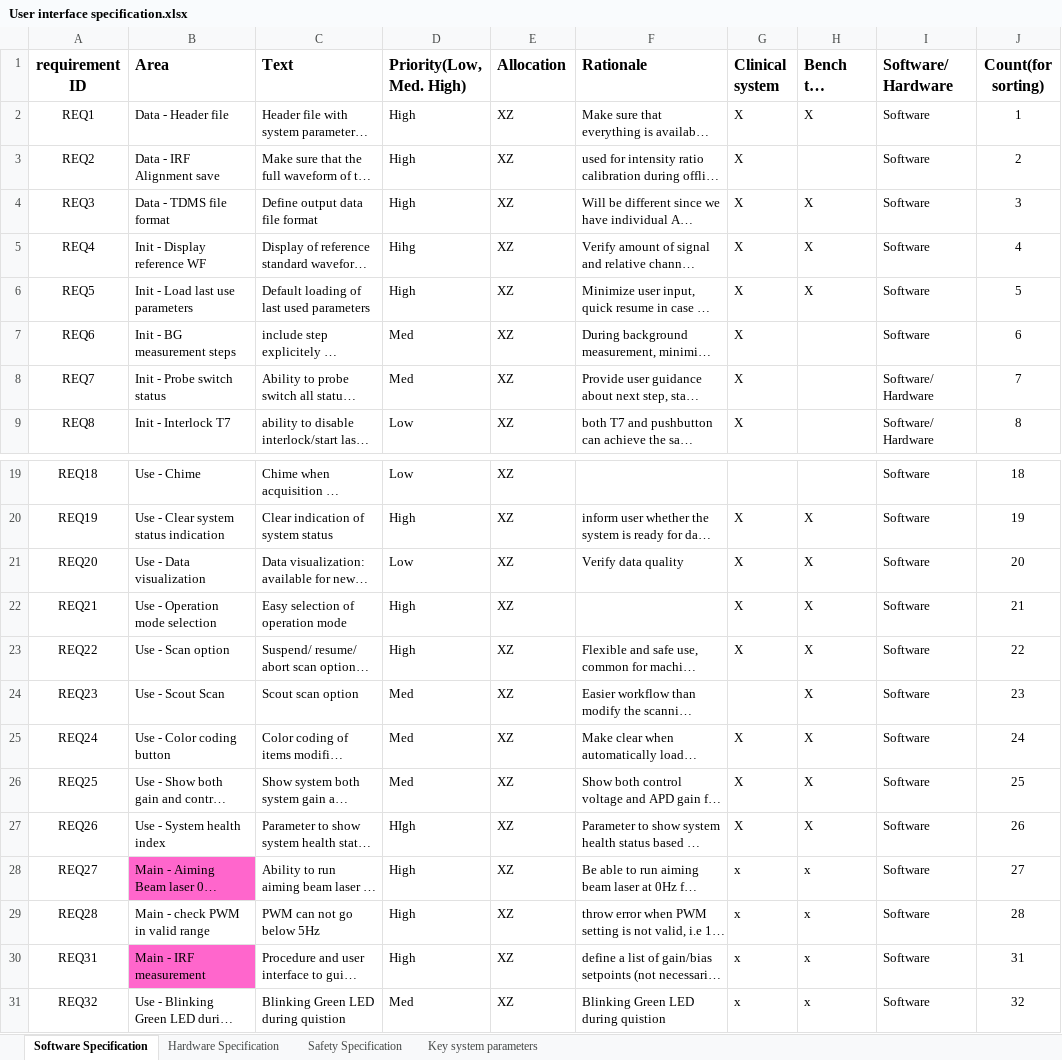
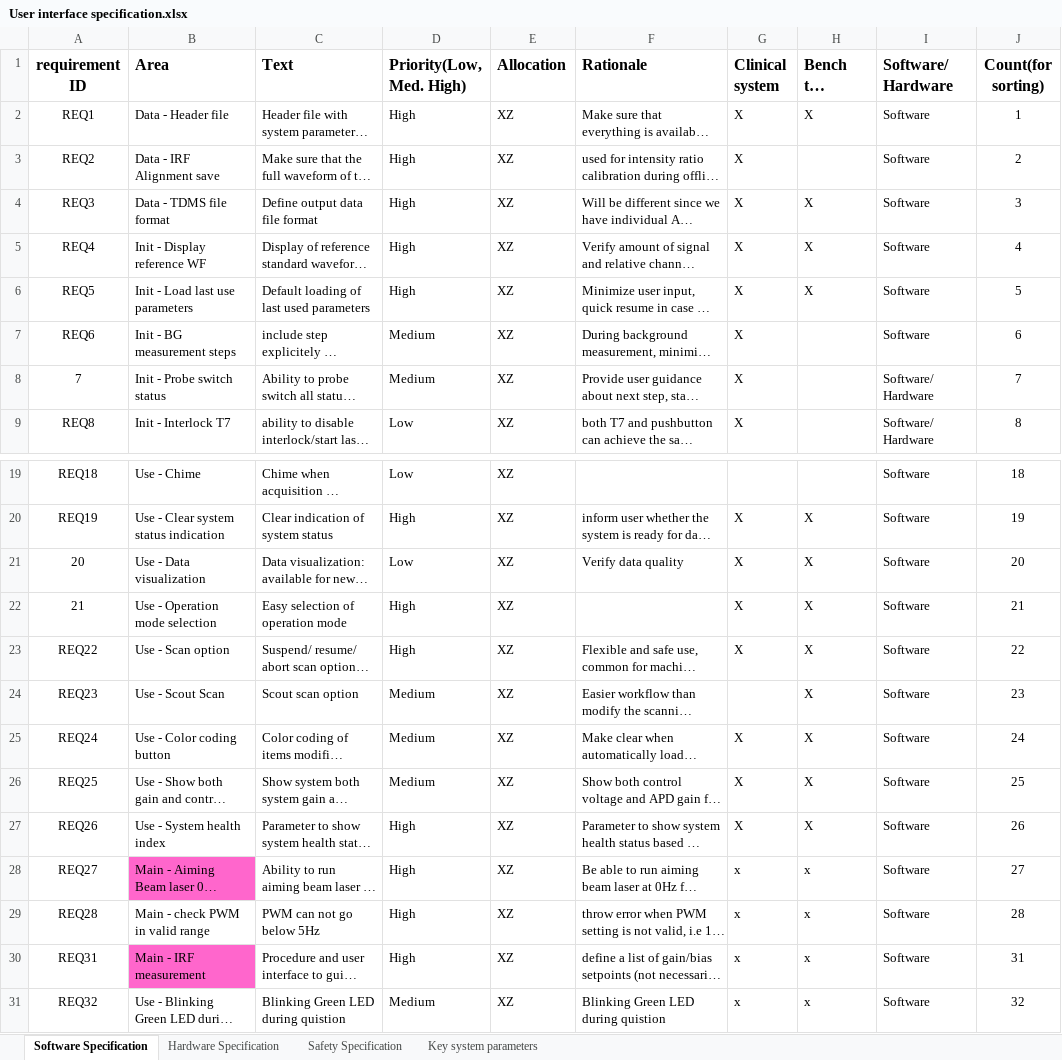
Before and after one commit to xnzhou1991/FLSLV, an Excel workbook: SoftwareRequirement/User interface specification.xlsx, sheet Software Specification, drawn as a sheet; only a part is shown, gaps mark what is left out; long unchanged cells end in …; values as stored, in another font and other column widths than the file's, no borders; conditional formats not drawn; the diff names each change by its address in the sheet, - before the commit and + after, or states it on an @@ line.

Commit message:
Added in scout scan (skip data saving) option updated requirment document to correct typos

```diff
--- a/SoftwareRequirement/User interface specification.xlsx (sheet Software Specification)
+++ b/SoftwareRequirement/User interface specification.xlsx (sheet Software Specification)
-D5 (Priority(Low, Med. High)): Hihg
+D5 (Priority(Low, Med. High)): High
-D7:D8 (Priority(Low, Med. High)): Med
+D7:D8 (Priority(Low, Med. High)): Medium
-A8 (requirement ID): REQ7
+A8 (requirement ID): 7
-A21 (requirement ID): REQ20
+A21 (requirement ID): 20
-A22 (requirement ID): REQ21
+A22 (requirement ID): 21
-D24:D26 (Priority(Low, Med. High)): Med
+D24:D26 (Priority(Low, Med. High)): Medium
-D27 (Priority(Low, Med. High)): HIgh
+D27 (Priority(Low, Med. High)): High
-D31 (Priority(Low, Med. High)): Med
+D31 (Priority(Low, Med. High)): Medium
```
Also changed, not shown: 7 other files.
